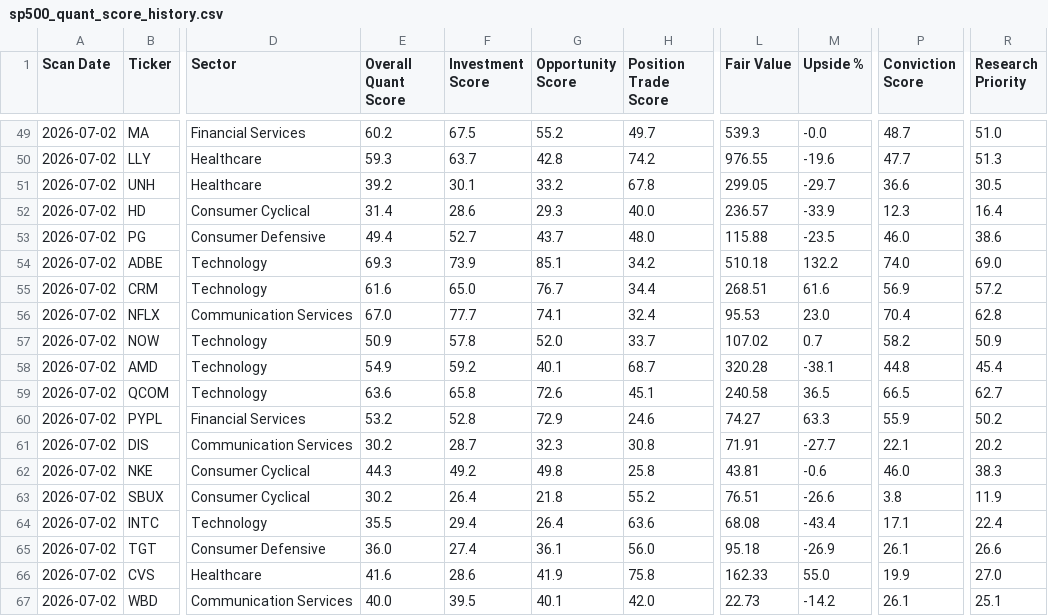
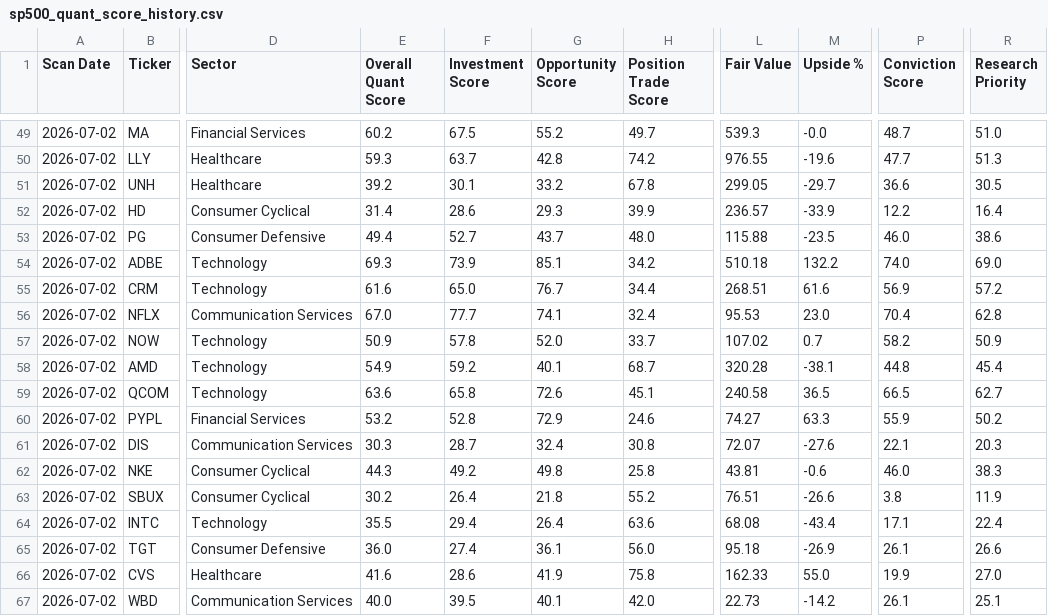
Before and after one commit to Jackjohnstone215/quant-terminal, a CSV file: sp500_quant_score_history.csv, drawn as a sheet; only a part is shown, gaps mark what is left out; the diff names each change by its address in the sheet, - before the commit and + after, or states it on an @@ line.

```diff
--- a/sp500_quant_score_history.csv
+++ b/sp500_quant_score_history.csv
-H52 (Position Trade Score): 40.0
+H52 (Position Trade Score): 39.9
-P52 (Conviction Score): 12.3
+P52 (Conviction Score): 12.2
-E61 (Overall Quant Score): 30.2
+E61 (Overall Quant Score): 30.3
-G61 (Opportunity Score): 32.3
+G61 (Opportunity Score): 32.4
-L61 (Fair Value): 71.91
+L61 (Fair Value): 72.07
-M61 (Upside %): -27.7
+M61 (Upside %): -27.6
-R61 (Research Priority): 20.2
+R61 (Research Priority): 20.3
```
Also changed, not shown: sp500_quant_scores.csv.
